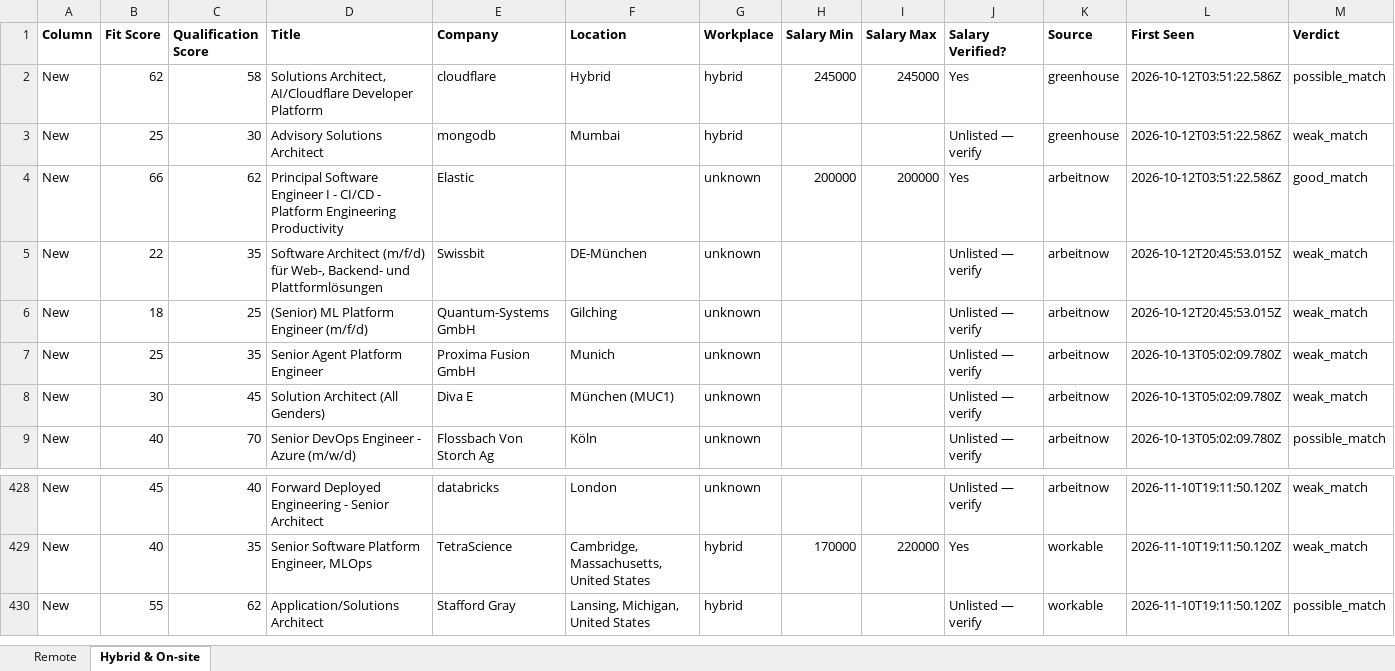
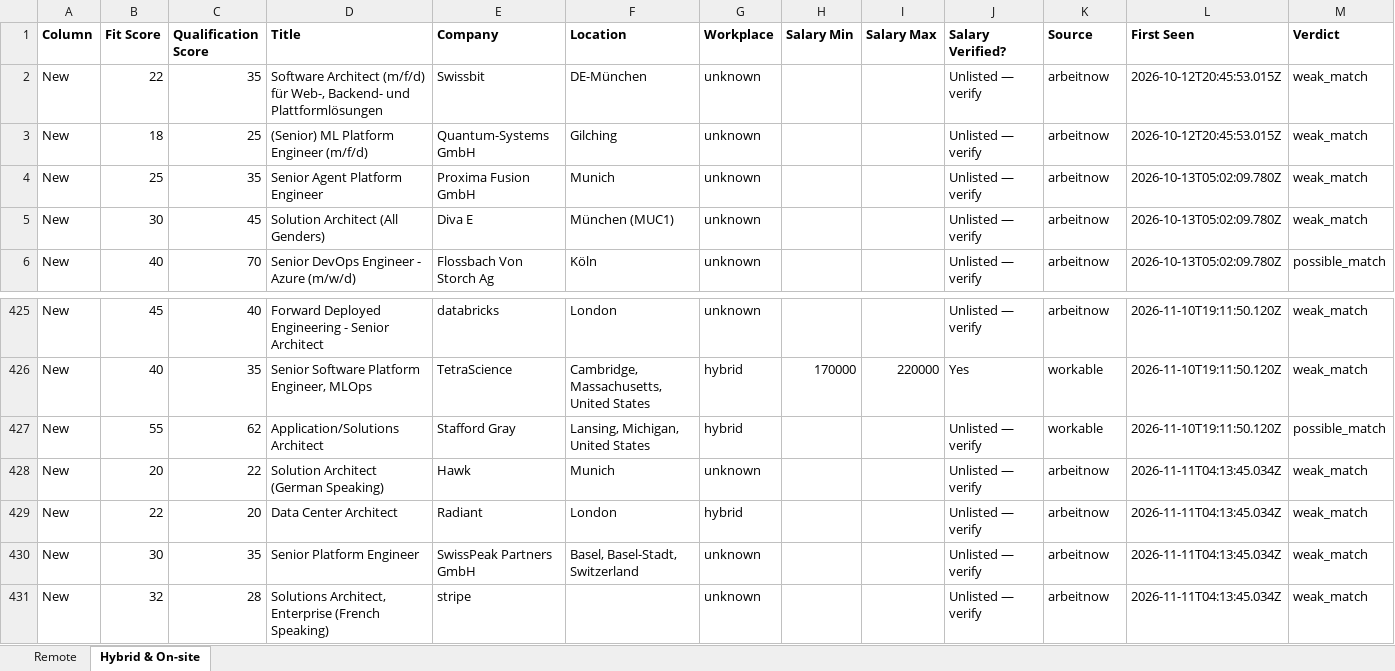
Before and after one commit to naijadamus/goodfela.com, an Excel workbook: hunt/board.xlsx, sheet Hybrid & On-site, drawn as a sheet; only a part is shown, gaps mark what is left out; values as stored, in another font and other column widths than the file's, no borders; removed rows and columns are numbered as before the commit, all else as after; rows hold the shown columns only; the diff names each change by its address in the sheet, - before the commit and + after, or states it on an @@ line.

```diff
--- a/hunt/board.xlsx (sheet Hybrid & On-site)
+++ b/hunt/board.xlsx (sheet Hybrid & On-site)
-row 2: New | 62 | 58 | Solutions Architect, AI/Cloudflare Developer Platform | cloudflare | Hybrid | hybrid | 245000 | 245000 | Yes | greenhouse | 2026-10-12T03:51:22.586Z | possible_match
-row 3: New | 25 | 30 | Advisory Solutions Architect | mongodb | Mumbai | hybrid |  |  | Unlisted — verify | greenhouse | 2026-10-12T03:51:22.586Z | weak_match
-row 4: New | 66 | 62 | Principal Software Engineer I - CI/CD - Platform Engineering Productivity | Elastic |  | unknown | 200000 | 200000 | Yes | arbeitnow | 2026-10-12T03:51:22.586Z | good_match
+row 428: New | 20 | 22 | Solution Architect (German Speaking) | Hawk | Munich | unknown |  |  | Unlisted — verify | arbeitnow | 2026-11-11T04:13:45.034Z | weak_match
+row 429: New | 22 | 20 | Data Center Architect | Radiant | London | hybrid |  |  | Unlisted — verify | arbeitnow | 2026-11-11T04:13:45.034Z | weak_match
+row 430: New | 30 | 35 | Senior Platform Engineer | SwissPeak Partners GmbH | Basel, Basel-Stadt, Switzerland | unknown |  |  | Unlisted — verify | arbeitnow | 2026-11-11T04:13:45.034Z | weak_match
+row 431: New | 32 | 28 | Solutions Architect, Enterprise (French Speaking) | stripe |  | unknown |  |  | Unlisted — verify | arbeitnow | 2026-11-11T04:13:45.034Z | weak_match
```
Also changed, not shown: sheet Remote, 1 other file.
